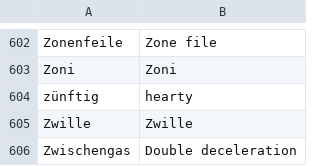
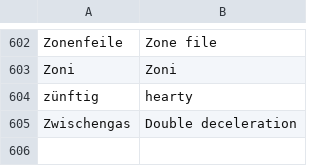
Before and after one commit to catnys/Py4Society, a CSV file: Day031-Intermediate/FlashCards/data/words.csv, drawn as a sheet; only a part is shown, gaps mark what is left out.

Commit message:
Day031: complete project

```diff
--- a/Day031-Intermediate/FlashCards/data/words.csv
+++ b/Day031-Intermediate/FlashCards/data/words.csv
@@ -604,3 +604,2 @@ Zoni,Zoni
 zünftig,hearty
-Zwille,Zwille
 Zwischengas,Double deceleration
```
